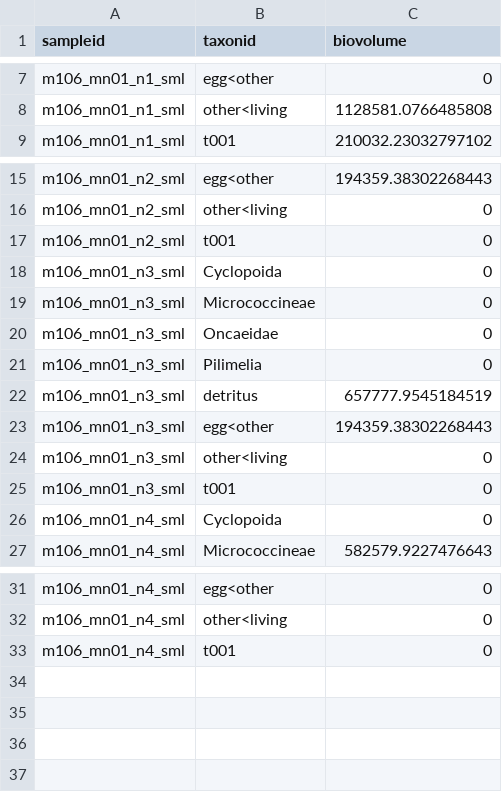
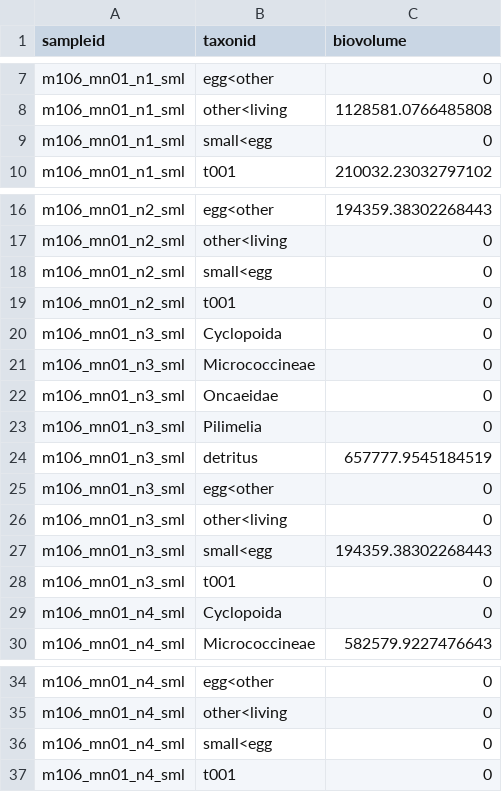
Before and after one commit to ecotaxa/ecotaxa_back, a TSV file: QA/py/data/ref_exports/biovolumes_by_sample/ref.tsv, drawn as a sheet; only a part is shown, gaps mark what is left out.

```diff
--- a/QA/py/data/ref_exports/biovolumes_by_sample/ref.tsv
+++ b/QA/py/data/ref_exports/biovolumes_by_sample/ref.tsv
@@ -8,2 +8,3 @@ m106_mn01_n1_sml	egg<other	0
 m106_mn01_n1_sml	other<living	1128581.0766485808
+m106_mn01_n1_sml	small<egg	0
 m106_mn01_n1_sml	t001	210032.23032797102
@@ -16,2 +17,3 @@ m106_mn01_n2_sml	egg<other	194359.38302268443
 m106_mn01_n2_sml	other<living	0
+m106_mn01_n2_sml	small<egg	0
 m106_mn01_n2_sml	t001	0
@@ -22,4 +24,5 @@ m106_mn01_n3_sml	Pilimelia	0
 m106_mn01_n3_sml	detritus	657777.9545184519
-m106_mn01_n3_sml	egg<other	194359.38302268443
+m106_mn01_n3_sml	egg<other	0
 m106_mn01_n3_sml	other<living	0
+m106_mn01_n3_sml	small<egg	194359.38302268443
 m106_mn01_n3_sml	t001	0
@@ -32,2 +35,3 @@ m106_mn01_n4_sml	egg<other	0
 m106_mn01_n4_sml	other<living	0
+m106_mn01_n4_sml	small<egg	0
 m106_mn01_n4_sml	t001	0
```
Also changed, not shown: QA/py/data/import_test_plus/m106_mn01_n3_sml/ecotaxa_m106_mn01_n3_sml.tsv, QA/py/data/ref_exports/abundances_by_subsample/ref.tsv, 18 other files.
